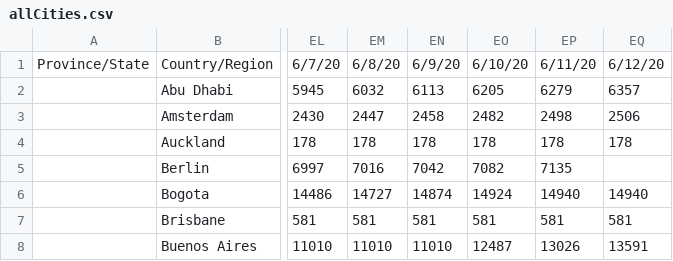
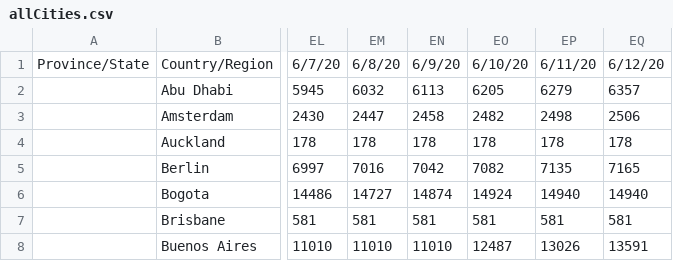
Before and after one commit to gerardbriscoe/corona, a CSV file: data/allCities.csv, drawn as a sheet; only a part is shown, gaps mark what is left out; the diff names each change by its address in the sheet, - before the commit and + after, or states it on an @@ line.

Commit message:
automated data

```diff
--- a/data/allCities.csv
+++ b/data/allCities.csv
-EQ5: (empty)
+EQ5: 7165
```
Also changed, not shown: data/zall.csv.
